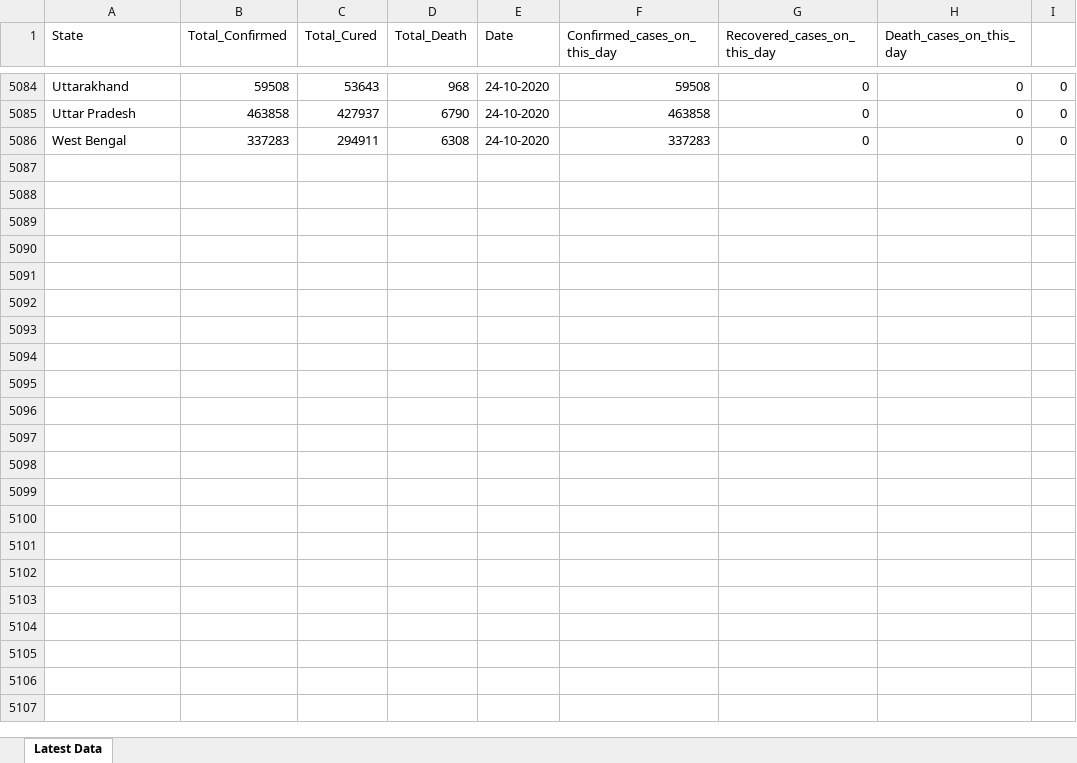
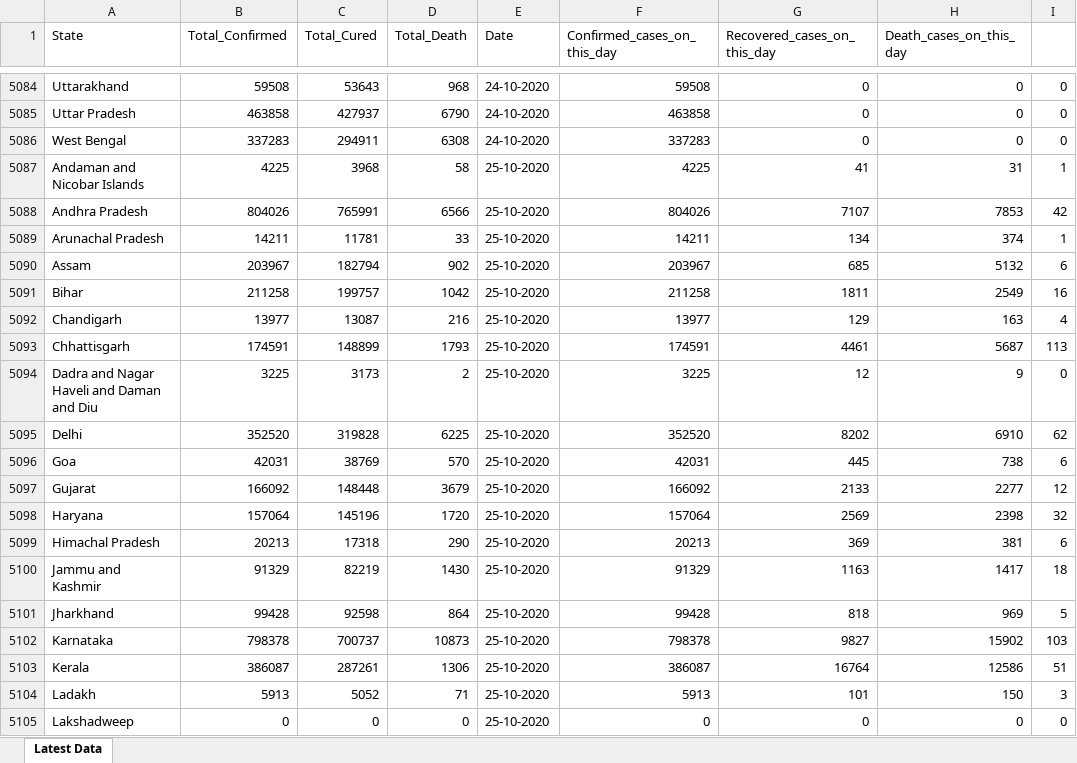
Before and after one commit to Krish8653/Covid_19_India, an Excel workbook: Corona_database_extract.xlsx, sheet Latest Data, drawn as a sheet; only a part is shown, gaps mark what is left out; values as stored, in another font and other column widths than the file's, no borders; table styles not drawn; the diff covers the shown part only; the diff names each change by its address in the sheet, - before the commit and + after, or states it on an @@ line.

Commit message:
adding latest files

```diff
--- a/Corona_database_extract.xlsx (sheet Latest Data)
+++ b/Corona_database_extract.xlsx (sheet Latest Data)
+row 5087: Andaman and Nicobar Islands | 4225 | 3968 | 58 | 25-10-2020 | 4225 | 41 | 31 | 1
+row 5088: Andhra Pradesh | 804026 | 765991 | 6566 | 25-10-2020 | 804026 | 7107 | 7853 | 42
+row 5089: Arunachal Pradesh | 14211 | 11781 | 33 | 25-10-2020 | 14211 | 134 | 374 | 1
+row 5090: Assam | 203967 | 182794 | 902 | 25-10-2020 | 203967 | 685 | 5132 | 6
+row 5091: Bihar | 211258 | 199757 | 1042 | 25-10-2020 | 211258 | 1811 | 2549 | 16
+row 5092: Chandigarh | 13977 | 13087 | 216 | 25-10-2020 | 13977 | 129 | 163 | 4
+row 5093: Chhattisgarh | 174591 | 148899 | 1793 | 25-10-2020 | 174591 | 4461 | 5687 | 113
+row 5094: Dadra and Nagar Haveli and Daman and Diu | 3225 | 3173 | 2 | 25-10-2020 | 3225 | 12 | 9 | 0
+row 5095: Delhi | 352520 | 319828 | 6225 | 25-10-2020 | 352520 | 8202 | 6910 | 62
+row 5096: Goa | 42031 | 38769 | 570 | 25-10-2020 | 42031 | 445 | 738 | 6
+row 5097: Gujarat | 166092 | 148448 | 3679 | 25-10-2020 | 166092 | 2133 | 2277 | 12
+row 5098: Haryana | 157064 | 145196 | 1720 | 25-10-2020 | 157064 | 2569 | 2398 | 32
+row 5099: Himachal Pradesh | 20213 | 17318 | 290 | 25-10-2020 | 20213 | 369 | 381 | 6
+row 5100: Jammu and Kashmir | 91329 | 82219 | 1430 | 25-10-2020 | 91329 | 1163 | 1417 | 18
+row 5101: Jharkhand | 99428 | 92598 | 864 | 25-10-2020 | 99428 | 818 | 969 | 5
+row 5102: Karnataka | 798378 | 700737 | 10873 | 25-10-2020 | 798378 | 9827 | 15902 | 103
+row 5103: Kerala | 386087 | 287261 | 1306 | 25-10-2020 | 386087 | 16764 | 12586 | 51
+row 5104: Ladakh | 5913 | 5052 | 71 | 25-10-2020 | 5913 | 101 | 150 | 3
+row 5105: Lakshadweep | 0 | 0 | 0 | 25-10-2020 | 0 | 0 | 0 | 0
```
Also changed, not shown: 53 added rows elsewhere in this sheet, 5 other files.
